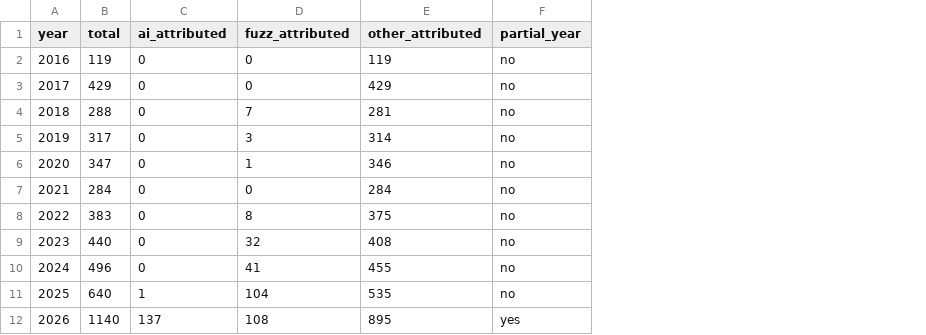
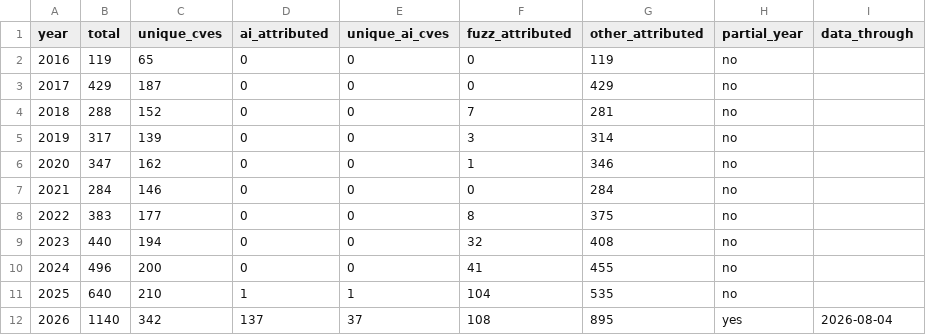
Before and after one commit to tecunningham/ai-discovery-data, a CSV file: problems/cyber-firefox/firefox-advisories.csv, drawn as a sheet; the diff names each change by its address in the sheet, - before the commit and + after, or states it on an @@ line.

```diff
--- a/problems/cyber-firefox/firefox-advisories.csv
+++ b/problems/cyber-firefox/firefox-advisories.csv
+column C (unique_cves), rows 2-12: 65 | 187 | 152 | 139 | 162 | 146 | 177 | 194 | 200 | 210 | 342
+column E (unique_ai_cves), rows 2-12: 0 | 0 | 0 | 0 | 0 | 0 | 0 | 0 | 0 | 1 | 37
+column I (data_through), row 12: 2026-08-04
```
Also changed, not shown: problems/cyber-openssl/openssl-finders.csv, problems/cyber-openssl/openssl-vulnerabilities.csv, 11 other files.
